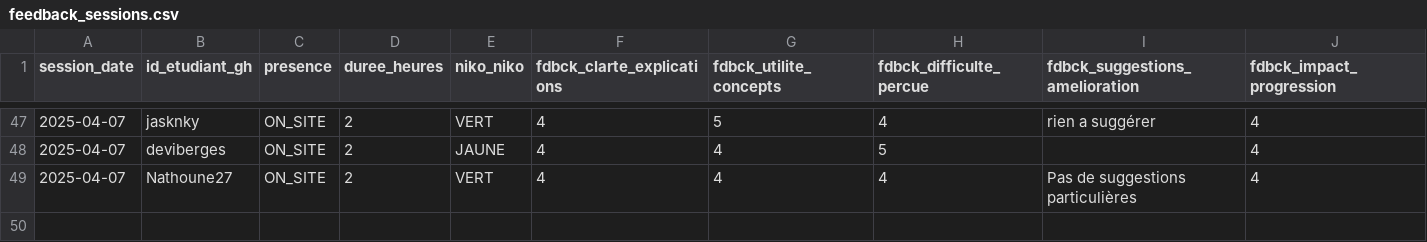
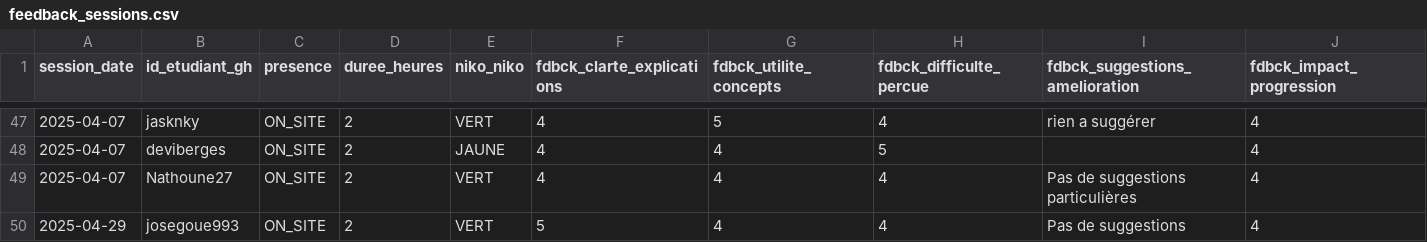
Before and after one commit to playade/unc_iae_miage_interop_si_feedbacks, a CSV file: data/feedback_sessions.csv, drawn as a sheet; only a part is shown, gaps mark what is left out; rows hold the shown columns only; the diff names each change by its address in the sheet, - before the commit and + after, or states it on an @@ line.

Commit message:
Update feedback_sessions.csv
Signed-off-by: josegoue993 <gouejose@gmail.com>

```diff
--- a/data/feedback_sessions.csv
+++ b/data/feedback_sessions.csv
+row 50: 2025-04-29 | josegoue993 | ON_SITE | 2 | VERT | 5 | 4 | 4 | Pas de suggestions | 4
```
